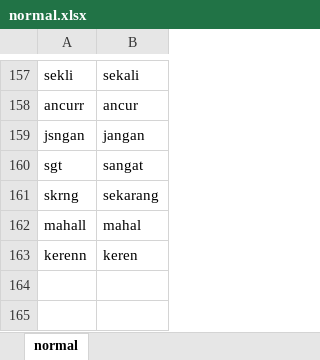
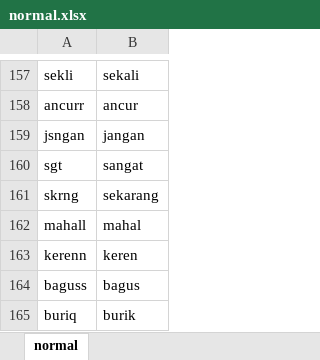
Before and after one commit to rThvEilyn/Playstore-sentiment-indonesia-w-streamlit, an Excel workbook: normal.xlsx, sheet normal, drawn as a sheet; only a part is shown, gaps mark what is left out; values as stored, in another font and other column widths than the file's, no borders; the diff names each change by its address in the sheet, - before the commit and + after, or states it on an @@ line.

Commit message:
Add files via upload

```diff
--- a/normal.xlsx (sheet normal)
+++ b/normal.xlsx (sheet normal)
+row 164: baguss | bagus
+row 165: buriq | burik
```
